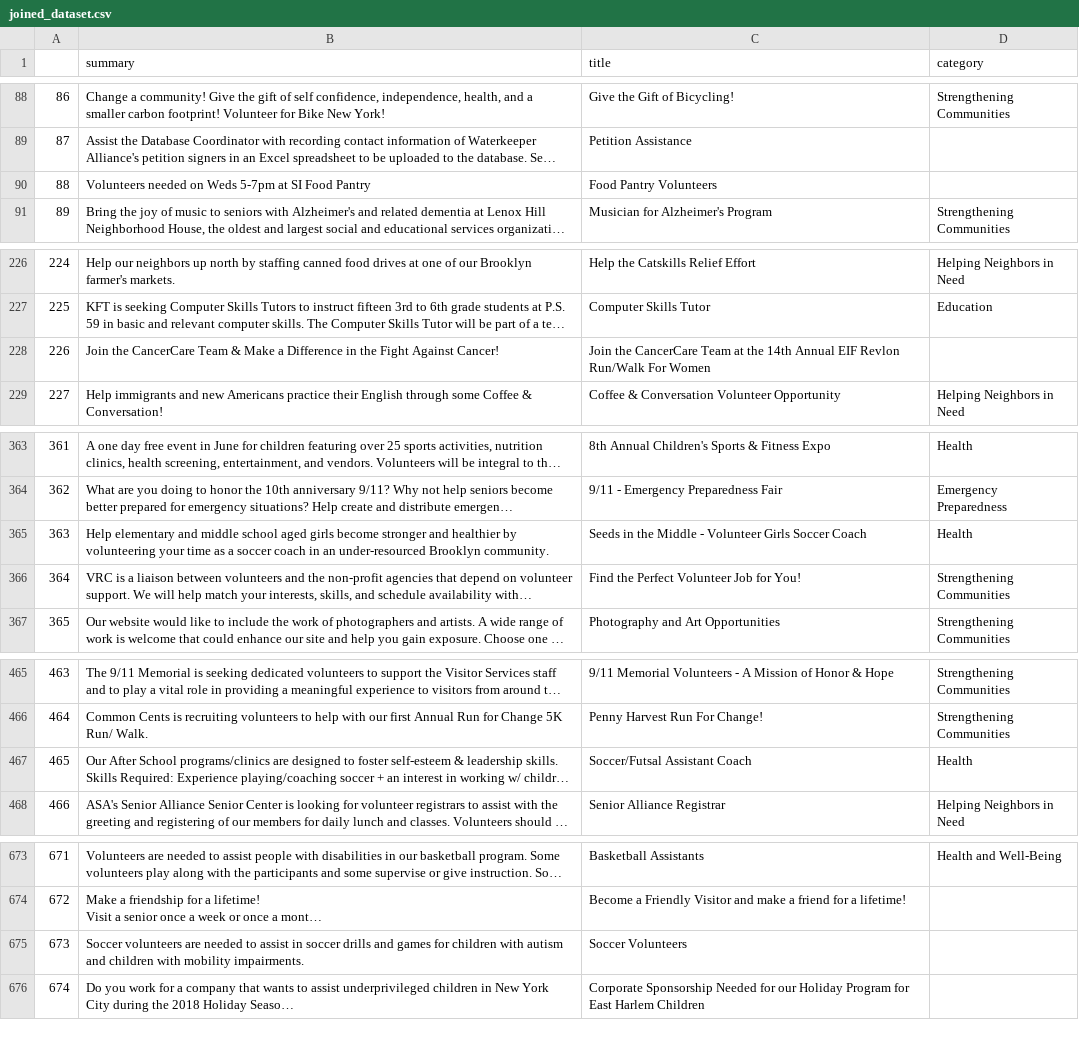
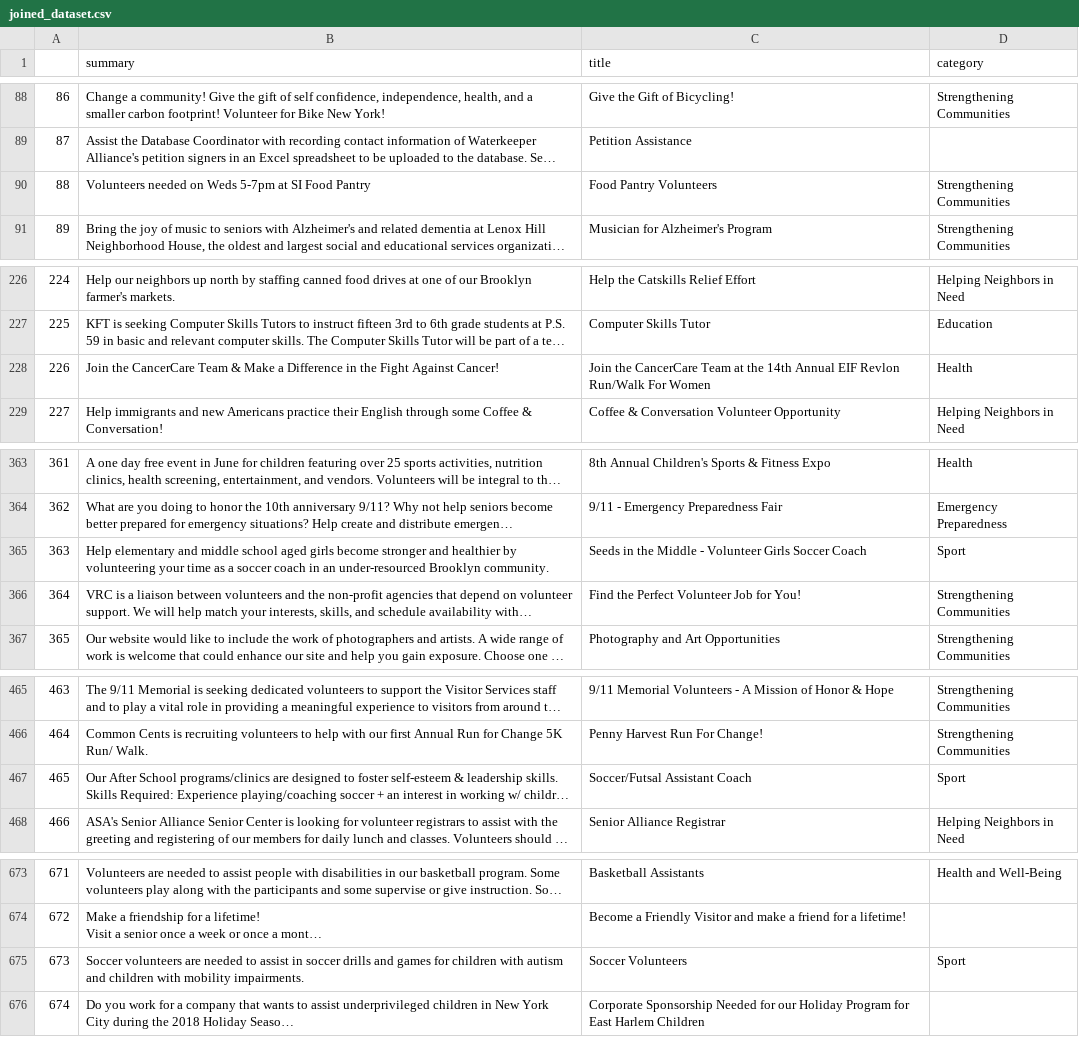
Before and after one commit to kipodd/itc-hackathon-2020, a CSV file: server/text_sum/joined_dataset.csv, drawn as a sheet; only a part is shown, gaps mark what is left out; long unchanged cells end in …; the diff covers the shown part only; the diff names each change by its address in the sheet, - before the commit and + after, or states it on an @@ line.

```diff
--- a/server/text_sum/joined_dataset.csv
+++ b/server/text_sum/joined_dataset.csv
-D90 (category): (empty)
+D90 (category): Strengthening Communities
-D228 (category): (empty)
+D228 (category): Health
-D365 (category): Health
+D365 (category): Sport
-D467 (category): Health
+D467 (category): Sport
-D675 (category): (empty)
+D675 (category): Sport
```
Also changed, not shown: 53 edited cells elsewhere in this file, 2 other files.
